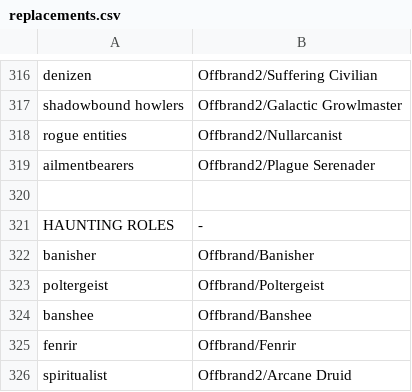
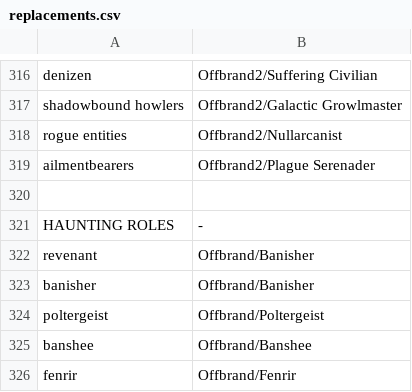
Before and after one commit to WerewolvesRevamped/Werewolves-Icons, a CSV file: replacements.csv, drawn as a sheet; only a part is shown, gaps mark what is left out; the shorter side is filled out with more unchanged rows; the diff names each change by its address in the sheet, - before the commit and + after, or states it on an @@ line.

Commit message:
Update replacements.csv

```diff
--- a/replacements.csv
+++ b/replacements.csv
+row 322: revenant | Offbrand/Banisher
```
